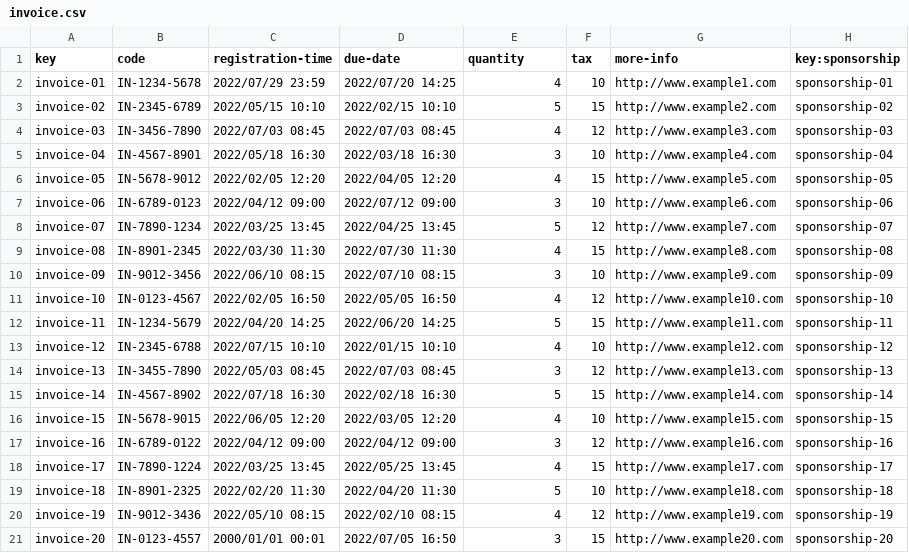
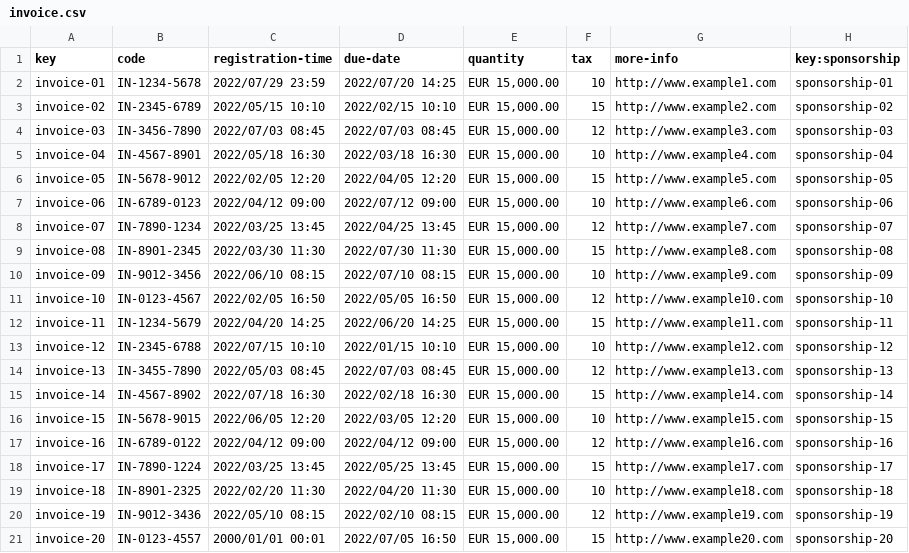
Before and after one commit to DaniFdezCab/DP2-2324-C1-043, a CSV file: src/main/webapp/WEB-INF/resources/sample-data/invoice.csv, drawn as a sheet.

```diff
--- a/src/main/webapp/WEB-INF/resources/sample-data/invoice.csv
+++ b/src/main/webapp/WEB-INF/resources/sample-data/invoice.csv
@@ -1,21 +1,21 @@
 key,code,registration-time,due-date,quantity,tax,more-info,key:sponsorship
-invoice-01,IN-1234-5678,2022/07/29 23:59,2022/07/20 14:25,4,10,http://www.example1.com,sponsorship-01
-invoice-02,IN-2345-6789,2022/05/15 10:10,2022/02/15 10:10,5,15,http://www.example2.com,sponsorship-02
-invoice-03,IN-3456-7890,2022/07/03 08:45,2022/07/03 08:45,4,12,http://www.example3.com,sponsorship-03
-invoice-04,IN-4567-8901,2022/05/18 16:30,2022/03/18 16:30,3,10,http://www.example4.com,sponsorship-04
-invoice-05,IN-5678-9012,2022/02/05 12:20,2022/04/05 12:20,4,15,http://www.example5.com,sponsorship-05
-invoice-06,IN-6789-0123,2022/04/12 09:00,2022/07/12 09:00,3,10,http://www.example6.com,sponsorship-06
-invoice-07,IN-7890-1234,2022/03/25 13:45,2022/04/25 13:45,5,12,http://www.example7.com,sponsorship-07
-invoice-08,IN-8901-2345,2022/03/30 11:30,2022/07/30 11:30,4,15,http://www.example8.com,sponsorship-08
-invoice-09,IN-9012-3456,2022/06/10 08:15,2022/07/10 08:15,3,10,http://www.example9.com,sponsorship-09
-invoice-10,IN-0123-4567,2022/02/05 16:50,2022/05/05 16:50,4,12,http://www.example10.com,sponsorship-10
-invoice-11,IN-1234-5679,2022/04/20 14:25,2022/06/20 14:25,5,15,http://www.example11.com,sponsorship-11
-invoice-12,IN-2345-6788,2022/07/15 10:10,2022/01/15 10:10,4,10,http://www.example12.com,sponsorship-12
-invoice-13,IN-3455-7890,2022/05/03 08:45,2022/07/03 08:45,3,12,http://www.example13.com,sponsorship-13
-invoice-14,IN-4567-8902,2022/07/18 16:30,2022/02/18 16:30,5,15,http://www.example14.com,sponsorship-14
-invoice-15,IN-5678-9015,2022/06/05 12:20,2022/03/05 12:20,4,10,http://www.example15.com,sponsorship-15
-invoice-16,IN-6789-0122,2022/04/12 09:00,2022/04/12 09:00,3,12,http://www.example16.com,sponsorship-16
-invoice-17,IN-7890-1224,2022/03/25 13:45,2022/05/25 13:45,4,15,http://www.example17.com,sponsorship-17
-invoice-18,IN-8901-2325,2022/02/20 11:30,2022/04/20 11:30,5,10,http://www.example18.com,sponsorship-18
-invoice-19,IN-9012-3436,2022/05/10 08:15,2022/02/10 08:15,4,12,http://www.example19.com,sponsorship-19
-invoice-20,IN-0123-4557,2000/01/01 00:01,2022/07/05 16:50,3,15,http://www.example20.com,sponsorship-20
+invoice-01,IN-1234-5678,2022/07/29 23:59,2022/07/20 14:25,"EUR 15,000.00",10,http://www.example1.com,sponsorship-01
+invoice-02,IN-2345-6789,2022/05/15 10:10,2022/02/15 10:10,"EUR 15,000.00",15,http://www.example2.com,sponsorship-02
+invoice-03,IN-3456-7890,2022/07/03 08:45,2022/07/03 08:45,"EUR 15,000.00",12,http://www.example3.com,sponsorship-03
+invoice-04,IN-4567-8901,2022/05/18 16:30,2022/03/18 16:30,"EUR 15,000.00",10,http://www.example4.com,sponsorship-04
+invoice-05,IN-5678-9012,2022/02/05 12:20,2022/04/05 12:20,"EUR 15,000.00",15,http://www.example5.com,sponsorship-05
+invoice-06,IN-6789-0123,2022/04/12 09:00,2022/07/12 09:00,"EUR 15,000.00",10,http://www.example6.com,sponsorship-06
+invoice-07,IN-7890-1234,2022/03/25 13:45,2022/04/25 13:45,"EUR 15,000.00",12,http://www.example7.com,sponsorship-07
+invoice-08,IN-8901-2345,2022/03/30 11:30,2022/07/30 11:30,"EUR 15,000.00",15,http://www.example8.com,sponsorship-08
+invoice-09,IN-9012-3456,2022/06/10 08:15,2022/07/10 08:15,"EUR 15,000.00",10,http://www.example9.com,sponsorship-09
+invoice-10,IN-0123-4567,2022/02/05 16:50,2022/05/05 16:50,"EUR 15,000.00",12,http://www.example10.com,sponsorship-10
+invoice-11,IN-1234-5679,2022/04/20 14:25,2022/06/20 14:25,"EUR 15,000.00",15,http://www.example11.com,sponsorship-11
+invoice-12,IN-2345-6788,2022/07/15 10:10,2022/01/15 10:10,"EUR 15,000.00",10,http://www.example12.com,sponsorship-12
+invoice-13,IN-3455-7890,2022/05/03 08:45,2022/07/03 08:45,"EUR 15,000.00",12,http://www.example13.com,sponsorship-13
+invoice-14,IN-4567-8902,2022/07/18 16:30,2022/02/18 16:30,"EUR 15,000.00",15,http://www.example14.com,sponsorship-14
+invoice-15,IN-5678-9015,2022/06/05 12:20,2022/03/05 12:20,"EUR 15,000.00",10,http://www.example15.com,sponsorship-15
+invoice-16,IN-6789-0122,2022/04/12 09:00,2022/04/12 09:00,"EUR 15,000.00",12,http://www.example16.com,sponsorship-16
+invoice-17,IN-7890-1224,2022/03/25 13:45,2022/05/25 13:45,"EUR 15,000.00",15,http://www.example17.com,sponsorship-17
+invoice-18,IN-8901-2325,2022/02/20 11:30,2022/04/20 11:30,"EUR 15,000.00",10,http://www.example18.com,sponsorship-18
+invoice-19,IN-9012-3436,2022/05/10 08:15,2022/02/10 08:15,"EUR 15,000.00",12,http://www.example19.com,sponsorship-19
+invoice-20,IN-0123-4557,2000/01/01 00:01,2022/07/05 16:50,"EUR 15,000.00",15,http://www.example20.com,sponsorship-20
```
Also changed, not shown: src/main/webapp/WEB-INF/resources/sample-data/sponsorship.csv, 5 other files.
